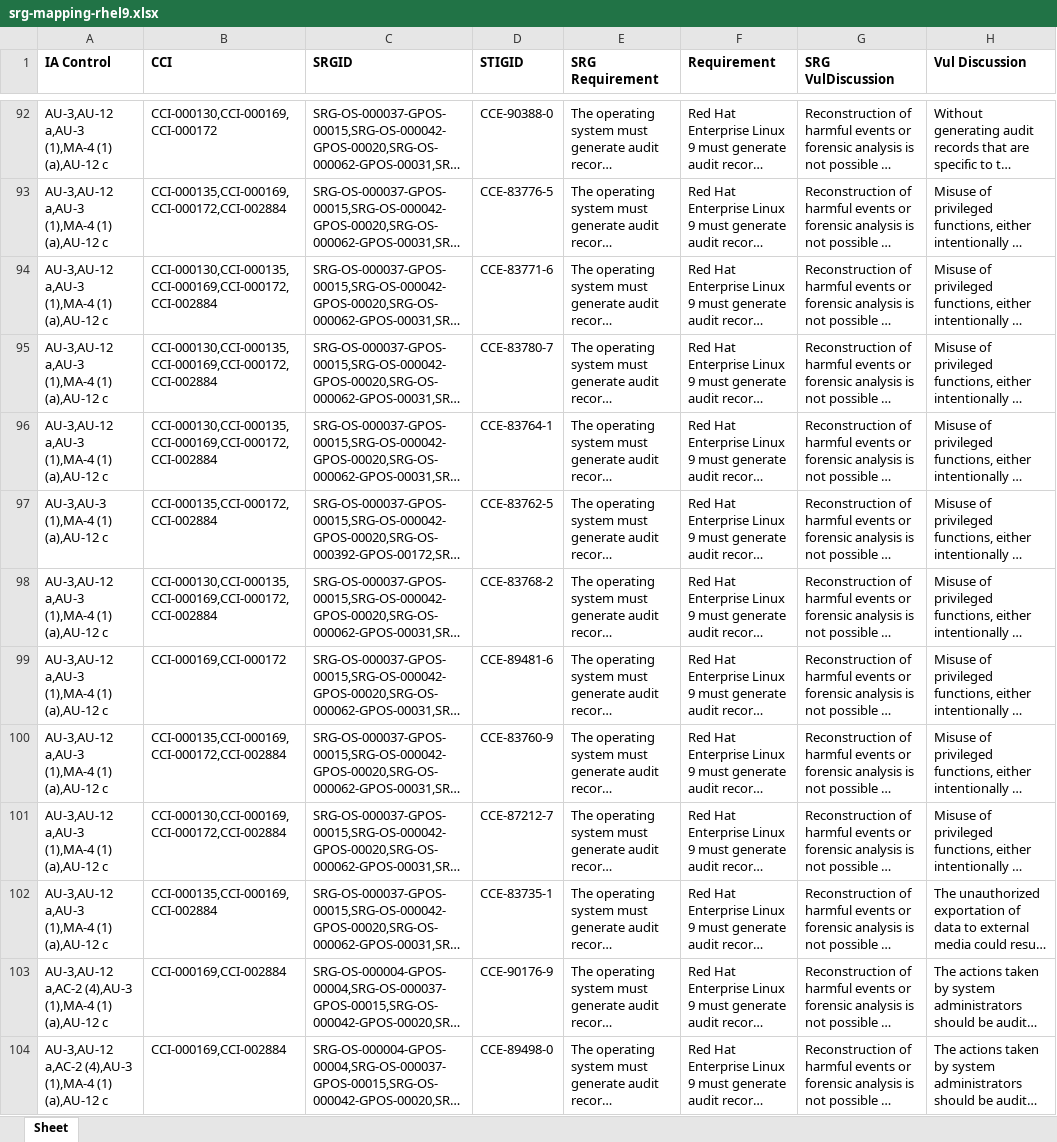
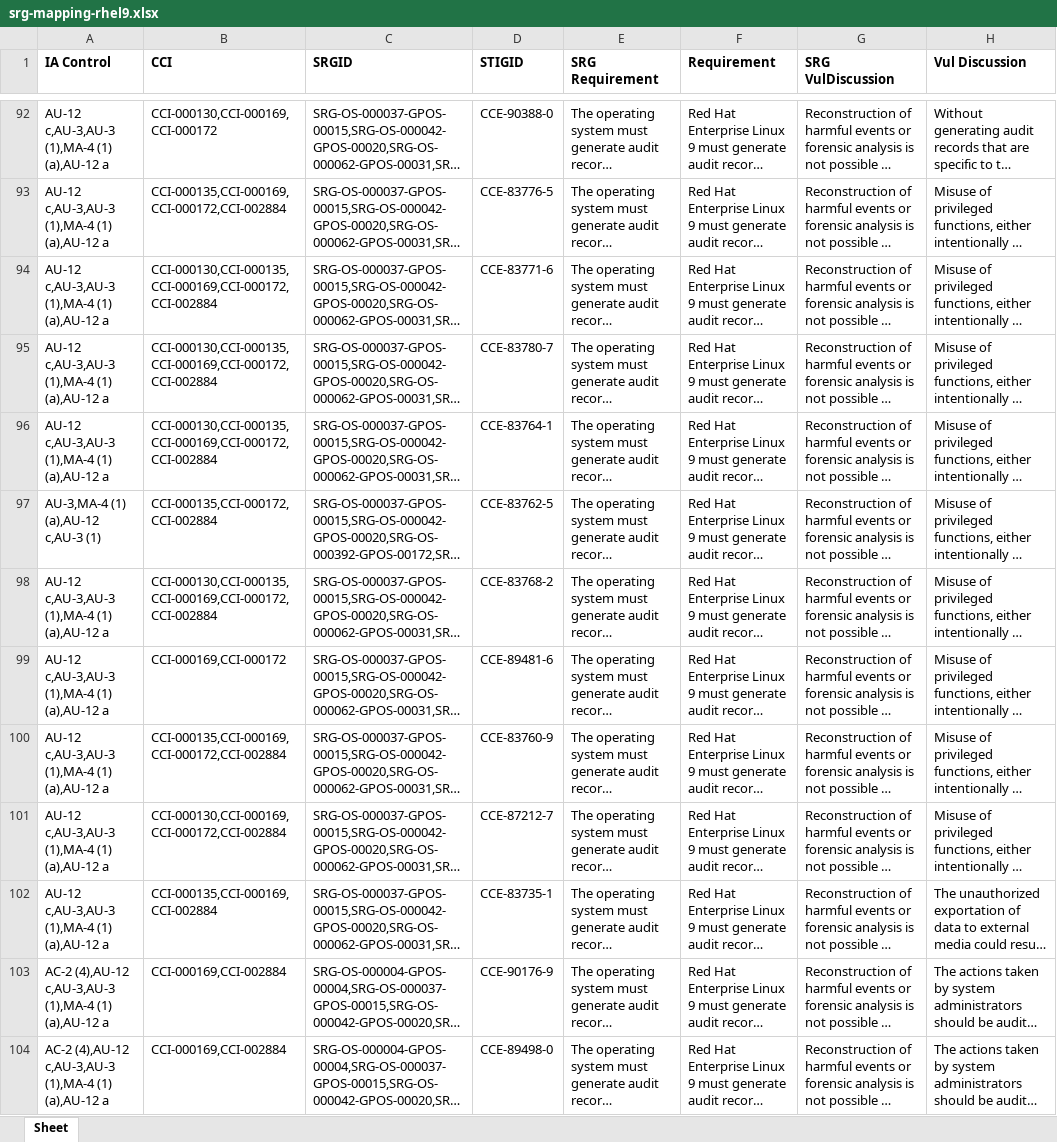
Before and after one commit to konstruktoid/scap-security-guide, an Excel workbook: srg_mapping/srg-mapping-rhel9.xlsx, sheet Sheet, drawn as a sheet; only a part is shown, gaps mark what is left out; long unchanged cells end in …; values as stored, in another font and other column widths than the file's, no borders; the diff covers the shown part only; the diff names each change by its address in the sheet, - before the commit and + after, or states it on an @@ line.

```diff
--- a/srg_mapping/srg-mapping-rhel9.xlsx (sheet Sheet)
+++ b/srg_mapping/srg-mapping-rhel9.xlsx (sheet Sheet)
-A92:A96 (IA Control): AU-3,AU-12 a,AU-3 (1),MA-4 (1) (a),AU-12 c
+A92:A96 (IA Control): AU-12 c,AU-3,AU-3 (1),MA-4 (1) (a),AU-12 a
-A97 (IA Control): AU-3,AU-3 (1),MA-4 (1) (a),AU-12 c
+A97 (IA Control): AU-3,MA-4 (1) (a),AU-12 c,AU-3 (1)
-A98:A102 (IA Control): AU-3,AU-12 a,AU-3 (1),MA-4 (1) (a),AU-12 c
+A98:A102 (IA Control): AU-12 c,AU-3,AU-3 (1),MA-4 (1) (a),AU-12 a
-A103:A104 (IA Control): AU-3,AU-12 a,AC-2 (4),AU-3 (1),MA-4 (1) (a),AU-12 c
+A103:A104 (IA Control): AC-2 (4),AU-12 c,AU-3,AU-3 (1),MA-4 (1) (a),AU-12 a
```
Also changed, not shown: 1 added row, 1 removed row and 137 edited cells elsewhere in this sheet, 1 other file.
